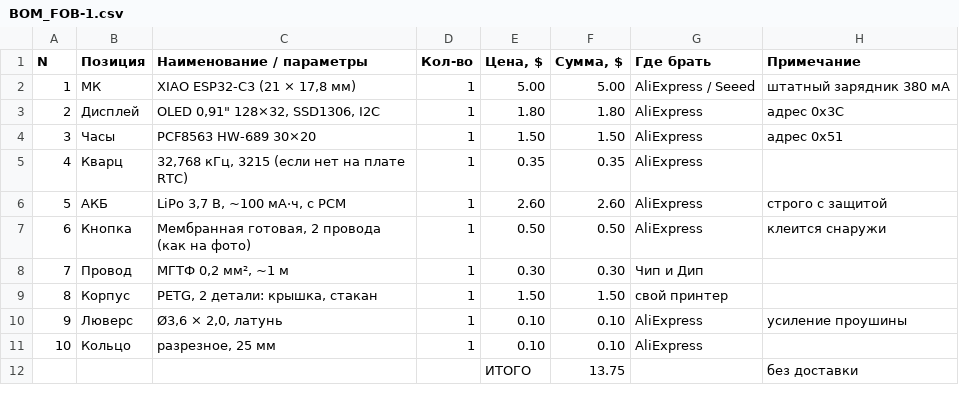
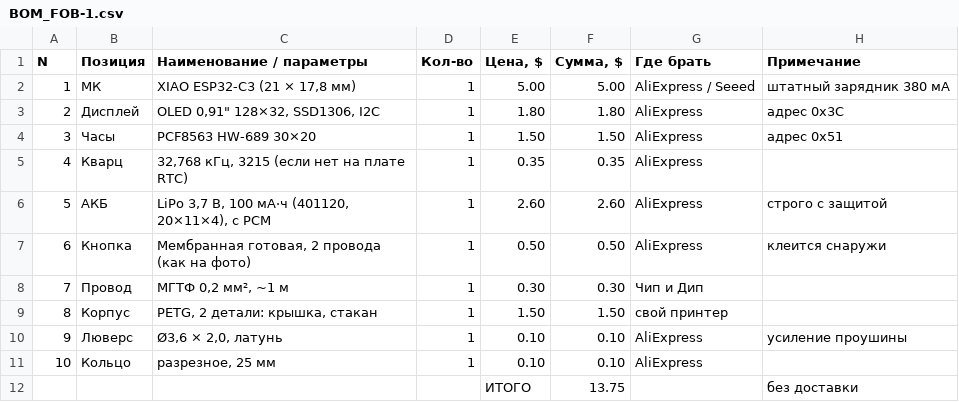
Before and after one commit to r00takaspin/esp32-fob, a CSV file: BOM_FOB-1.csv, drawn as a sheet.

```diff
--- a/BOM_FOB-1.csv
+++ b/BOM_FOB-1.csv
@@ -5,3 +5,3 @@ N;Позиция;Наименование / параметры;Кол-во;Це
 4;Кварц;32,768 кГц, 3215 (если нет на плате RTC);1;0.35;0.35;AliExpress;
-5;АКБ;LiPo 3,7 В, ~100 мА·ч, с PCM;1;2.60;2.60;AliExpress;строго с защитой
+5;АКБ;LiPo 3,7 В, 100 мА·ч (401120, 20×11×4), с PCM;1;2.60;2.60;AliExpress;строго с защитой
 6;Кнопка;Мембранная готовая, 2 провода (как на фото);1;0.50;0.50;AliExpress;клеится снаружи
```
Also changed, not shown: 12 other files.
